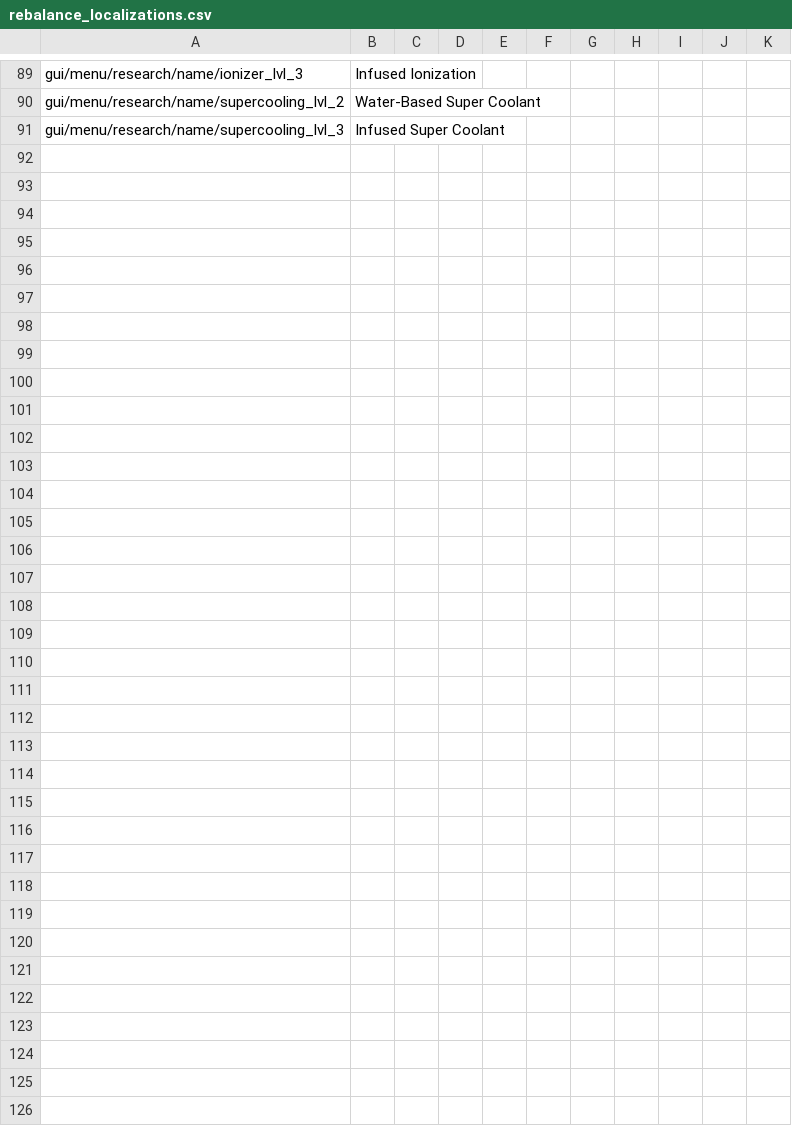
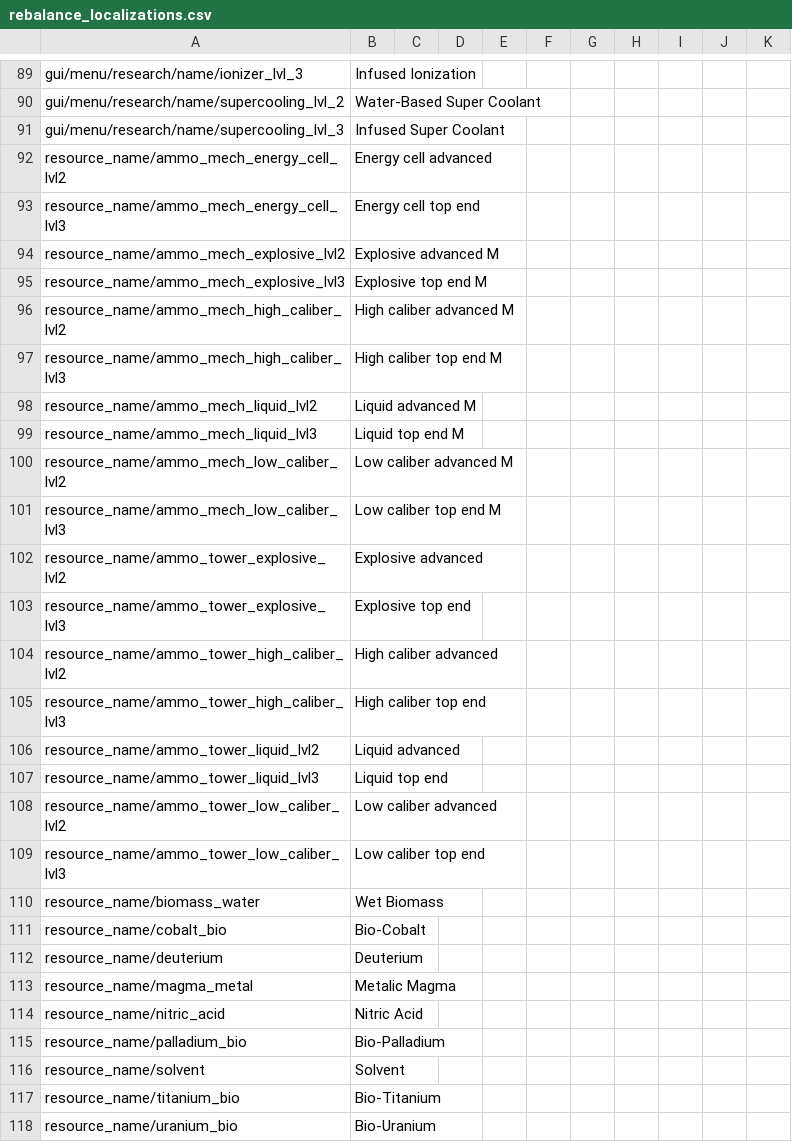
Before and after one commit to TheKilltech/rift_balance, a CSV file: gui/rebalance_localizations.csv, drawn as a sheet; only a part is shown, gaps mark what is left out.

Commit message:
added resource localization

```diff
--- a/gui/rebalance_localizations.csv
+++ b/gui/rebalance_localizations.csv
@@ -91 +91,28 @@ gui/menu/research/name/supercooling_lvl_2;Water-Based Super Coolant;;;;;;;;;
 gui/menu/research/name/supercooling_lvl_3;Infused Super Coolant;;;;;;;;;
+resource_name/ammo_mech_energy_cell_lvl2;Energy cell advanced;;;;;;;;;
+resource_name/ammo_mech_energy_cell_lvl3;Energy cell top end;;;;;;;;;
+resource_name/ammo_mech_explosive_lvl2;Explosive advanced M;;;;;;;;;
+resource_name/ammo_mech_explosive_lvl3;Explosive top end M;;;;;;;;;
+resource_name/ammo_mech_high_caliber_lvl2;High caliber advanced M;;;;;;;;;
+resource_name/ammo_mech_high_caliber_lvl3;High caliber top end M;;;;;;;;;
+resource_name/ammo_mech_liquid_lvl2;Liquid advanced M;;;;;;;;;
+resource_name/ammo_mech_liquid_lvl3;Liquid top end M;;;;;;;;;
+resource_name/ammo_mech_low_caliber_lvl2;Low caliber advanced M;;;;;;;;;
+resource_name/ammo_mech_low_caliber_lvl3;Low caliber top end M;;;;;;;;;
+resource_name/ammo_tower_explosive_lvl2;Explosive advanced;;;;;;;;;
+resource_name/ammo_tower_explosive_lvl3;Explosive top end;;;;;;;;;
+resource_name/ammo_tower_high_caliber_lvl2;High caliber advanced;;;;;;;;;
+resource_name/ammo_tower_high_caliber_lvl3;High caliber top end;;;;;;;;;
+resource_name/ammo_tower_liquid_lvl2;Liquid advanced;;;;;;;;;
+resource_name/ammo_tower_liquid_lvl3;Liquid top end;;;;;;;;;
+resource_name/ammo_tower_low_caliber_lvl2;Low caliber advanced;;;;;;;;;
+resource_name/ammo_tower_low_caliber_lvl3;Low caliber top end;;;;;;;;;
+resource_name/biomass_water;Wet Biomass;;;;;;;;;
+resource_name/cobalt_bio;Bio-Cobalt;;;;;;;;;
+resource_name/deuterium;Deuterium;;;;;;;;;
+resource_name/magma_metal;Metalic Magma;;;;;;;;;
+resource_name/nitric_acid;Nitric Acid;;;;;;;;;
+resource_name/palladium_bio;Bio-Palladium;;;;;;;;;
+resource_name/solvent;Solvent;;;;;;;;;
+resource_name/titanium_bio;Bio-Titanium;;;;;;;;;
+resource_name/uranium_bio;Bio-Uranium;;;;;;;;;
```
Also changed, not shown: 8 other files.
